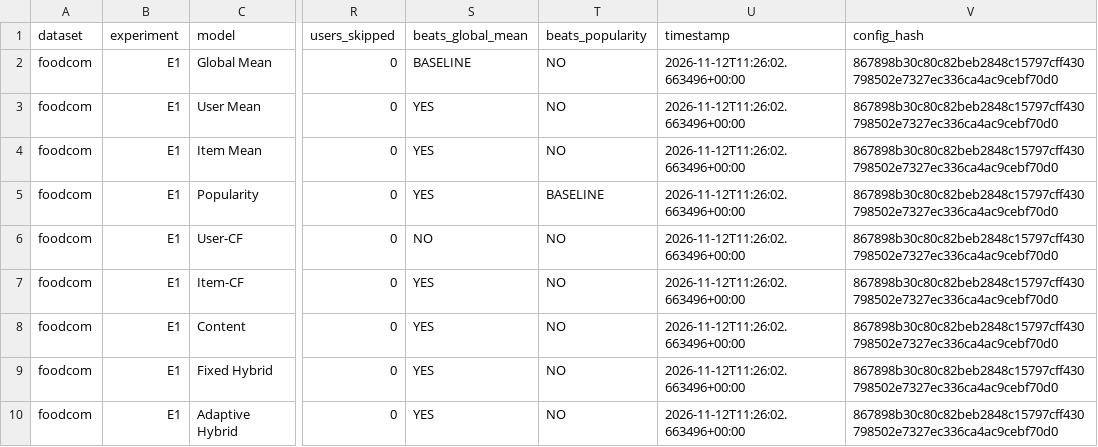
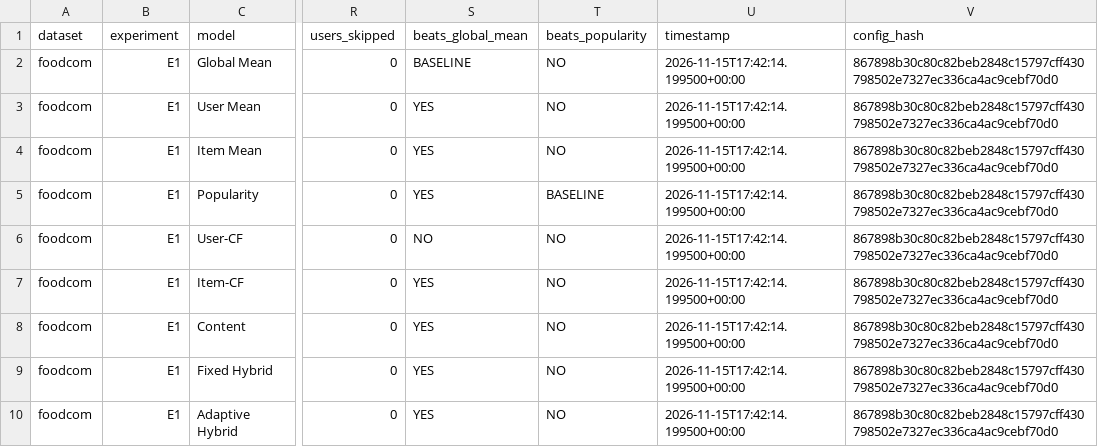
Before and after one commit to abdulsaboor190/explainable-hybrid-recommender, a CSV file: results/e1_foodcom.csv, drawn as a sheet; only a part is shown, gaps mark what is left out; the diff names each change by its address in the sheet, - before the commit and + after, or states it on an @@ line.

```diff
--- a/results/e1_foodcom.csv
+++ b/results/e1_foodcom.csv
-U2:U10 (timestamp): 2026-11-12T11:26:02.663496+00:00
+U2:U10 (timestamp): 2026-11-15T17:42:14.199500+00:00
```
Also changed, not shown: results/e1_movielens.csv, 4 other files.
